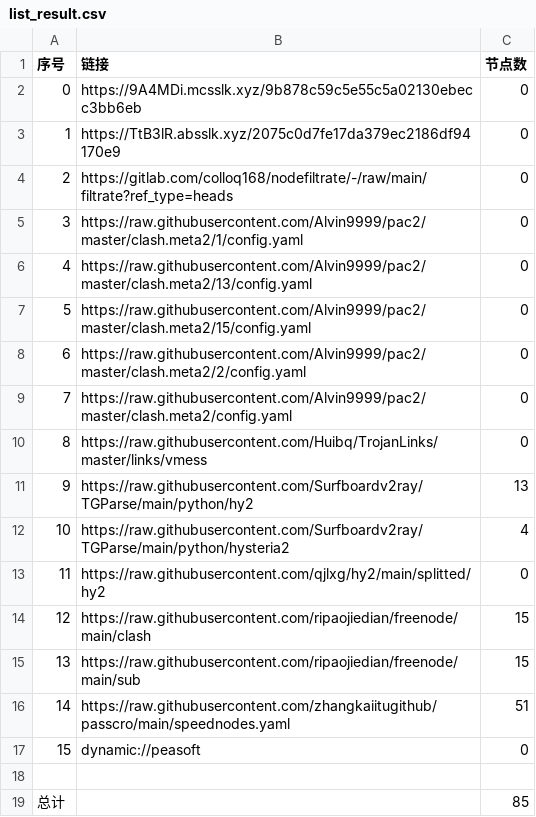
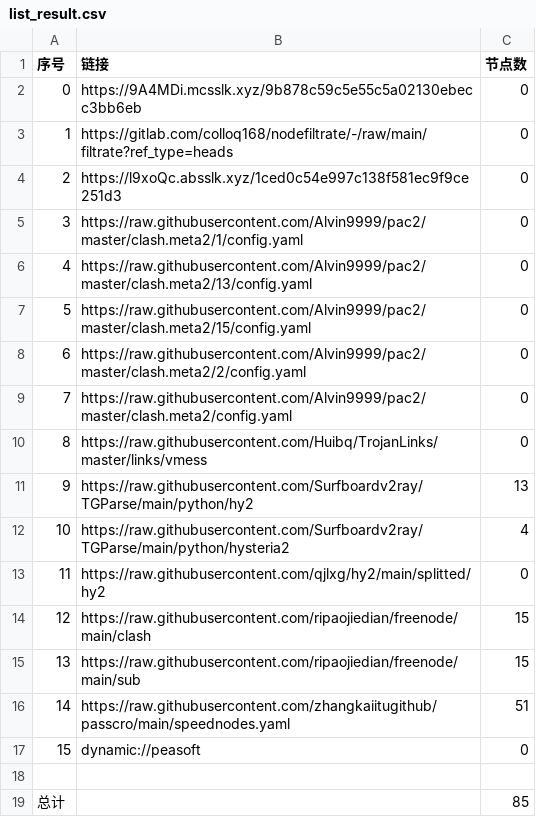
Before and after one commit to CJHCSM/AutoMergePublicNodes, a CSV file: list_result.csv, drawn as a sheet.

```diff
--- a/list_result.csv
+++ b/list_result.csv
@@ -2,4 +2,4 @@
 0,https://9A4MDi.mcsslk.xyz/9b878c59c5e55c5a02130ebecc3bb6eb,0
-1,https://TtB3lR.absslk.xyz/2075c0d7fe17da379ec2186df94170e9,0
-2,https://gitlab.com/colloq168/nodefiltrate/-/raw/main/filtrate?ref_type=heads,0
+1,https://gitlab.com/colloq168/nodefiltrate/-/raw/main/filtrate?ref_type=heads,0
+2,https://l9xoQc.absslk.xyz/1ced0c54e997c138f581ec9f9ce251d3,0
 3,https://raw.githubusercontent.com/Alvin9999/pac2/master/clash.meta2/1/config.yaml,0
```
Also changed, not shown: 3 other files.
